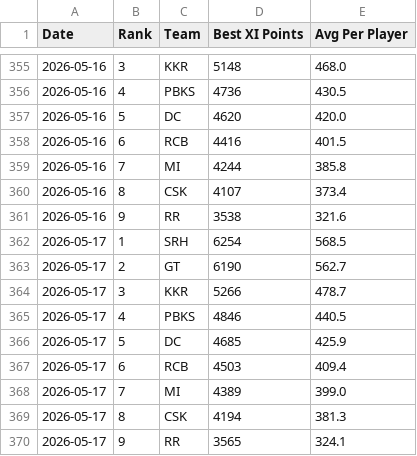
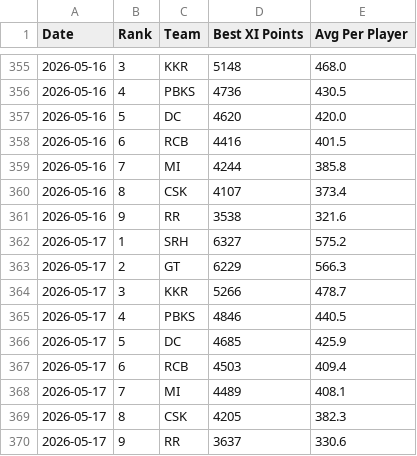
Before and after one commit to Malyala-Meghamsh/ipl-fantasy-league, a CSV file: ranking_history.csv, drawn as a sheet; only a part is shown, gaps mark what is left out.

```diff
--- a/ranking_history.csv
+++ b/ranking_history.csv
@@ -361,4 +361,4 @@ Date,Rank,Team,Best XI Points,Avg Per Player
 2026-05-16,9,RR,3538,321.6
-2026-05-17,1,SRH,6254,568.5
-2026-05-17,2,GT,6190,562.7
+2026-05-17,1,SRH,6327,575.2
+2026-05-17,2,GT,6229,566.3
 2026-05-17,3,KKR,5266,478.7
@@ -367,4 +367,4 @@ Date,Rank,Team,Best XI Points,Avg Per Player
 2026-05-17,6,RCB,4503,409.4
-2026-05-17,7,MI,4389,399.0
-2026-05-17,8,CSK,4194,381.3
-2026-05-17,9,RR,3565,324.1
+2026-05-17,7,MI,4489,408.1
+2026-05-17,8,CSK,4205,382.3
+2026-05-17,9,RR,3637,330.6
```
Also changed, not shown: ipl_fantasy_stats.csv, ipl_fantasy_stats_2026-05-17.csv, 1 other file.
